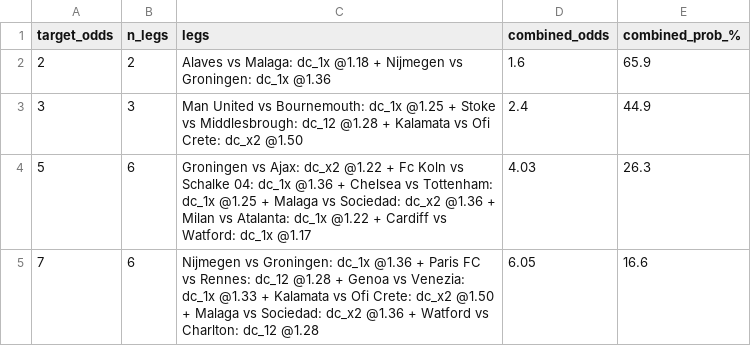
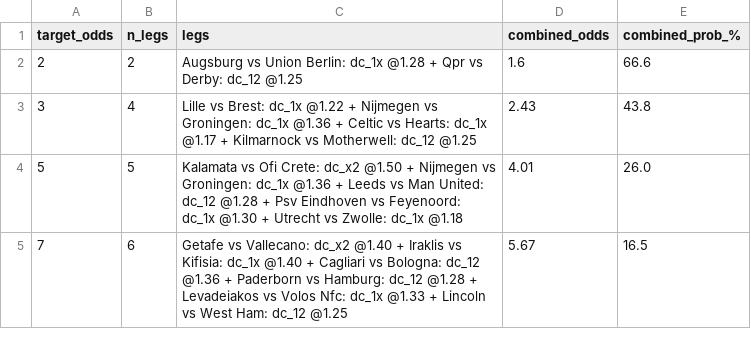
Before and after one commit to tonticha9/Prediction-picks, a CSV file: data/combos.csv, drawn as a sheet.

```diff
--- a/data/combos.csv
+++ b/data/combos.csv
@@ -1,5 +1,5 @@
 target_odds,n_legs,legs,combined_odds,combined_prob_%
-2,2,Alaves vs Malaga: dc_1x @1.18 + Nijmegen vs Groningen: dc_1x @1.36,1.6,65.9
-3,3,Man United vs Bournemouth: dc_1x @1.25 + Stoke vs Middlesbrough: dc_12 @1.28 + Kalamata vs Ofi Crete: dc_x2 @1.50,2.4,44.9
-5,6,Groningen vs Ajax: dc_x2 @1.22 + Fc Koln vs Schalke 04: dc_1x @1.36 + Chelsea vs Tottenham: dc_1x @1.25 + Malaga vs Sociedad: dc_x2 @1.36 + Milan vs Atalanta: dc_1x @1.22 + Cardiff vs Watford: dc_1x @1.17,4.03,26.3
-7,6,Nijmegen vs Groningen: dc_1x @1.36 + Paris FC vs Rennes: dc_12 @1.28 + Genoa vs Venezia: dc_1x @1.33 + Kalamata vs Ofi Crete: dc_x2 @1.50 + Malaga vs Sociedad: dc_x2 @1.36 + Watford vs Charlton: dc_12 @1.28,6.05,16.6
+2,2,Augsburg vs Union Berlin: dc_1x @1.28 + Qpr vs Derby: dc_12 @1.25,1.6,66.6
+3,4,Lille vs Brest: dc_1x @1.22 + Nijmegen vs Groningen: dc_1x @1.36 + Celtic vs Hearts: dc_1x @1.17 + Kilmarnock vs Motherwell: dc_12 @1.25,2.43,43.8
+5,5,Kalamata vs Ofi Crete: dc_x2 @1.50 + Nijmegen vs Groningen: dc_1x @1.36 + Leeds vs Man United: dc_12 @1.28 + Psv Eindhoven vs Feyenoord: dc_1x @1.30 + Utrecht vs Zwolle: dc_1x @1.18,4.01,26.0
+7,6,Getafe vs Vallecano: dc_x2 @1.40 + Iraklis vs Kifisia: dc_1x @1.40 + Cagliari vs Bologna: dc_12 @1.36 + Paderborn vs Hamburg: dc_12 @1.28 + Levadeiakos vs Volos Nfc: dc_1x @1.33 + Lincoln vs West Ham: dc_12 @1.25,5.67,16.5
```
Also changed, not shown: data/value_bets.csv, 1 other file.
